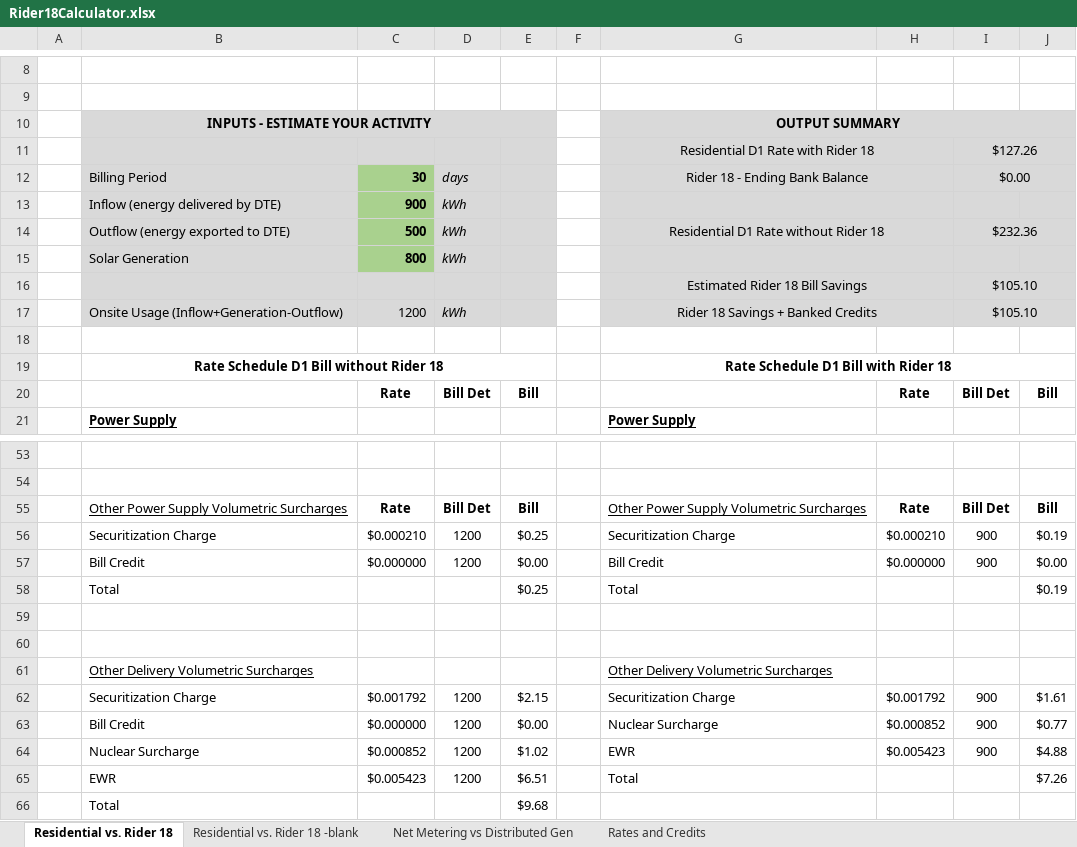
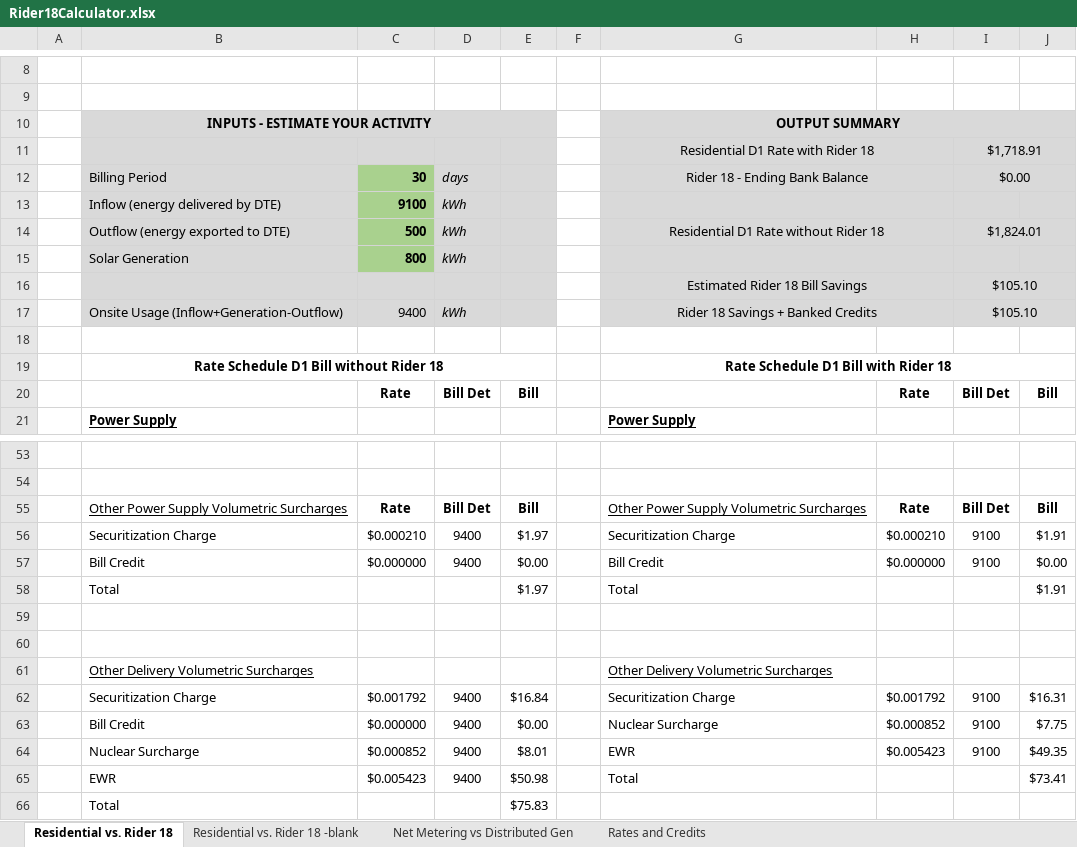
Before and after one commit to Shom-nath/Test_Jan2024, an Excel workbook: Rider18Calculator.xlsx, sheet Residential vs. Rider 18, drawn as a sheet; only a part is shown, gaps mark what is left out; values as stored, in another font and other column widths than the file's, no borders; charts and pictures not drawn; the diff covers the shown part only; the diff names each change by its address in the sheet, - before the commit and + after, or states it on an @@ line.

Commit message:
Update Rider18Calculator.xlsx
changed

```diff
--- a/Rider18Calculator.xlsx (sheet Residential vs. Rider 18)
+++ b/Rider18Calculator.xlsx (sheet Residential vs. Rider 18)
-I11: $127.26
+I11: $1,718.91
-C13: 900
+C13: 9100
-I14: $232.36
+I14: $1,824.01
-C17: 1200
+C17: 9400
-D56:D57: 1200
+D56:D57: 9400
-E56: $0.25
+E56: $1.97
-I56:I57: 900
+I56:I57: 9100
-J56: $0.19
+J56: $1.91
-E58: $0.25
+E58: $1.97
-J58: $0.19
+J58: $1.91
-D62:D65: 1200
+D62:D65: 9400
-E62: $2.15
+E62: $16.84
-I62:I64: 900
+I62:I64: 9100
-J62: $1.61
+J62: $16.31
-J63: $0.77
+J63: $7.75
-E64: $1.02
+E64: $8.01
-J64: $4.88
+J64: $49.35
-E65: $6.51
+E65: $50.98
-J65: $7.26
+J65: $73.41
-E66: $9.68
+E66: $75.83
```
Also changed, not shown: 30 edited cells elsewhere in this sheet.
